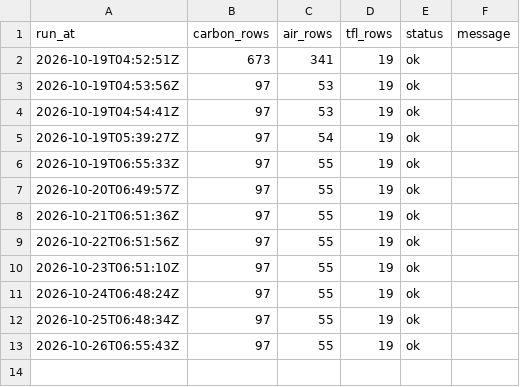
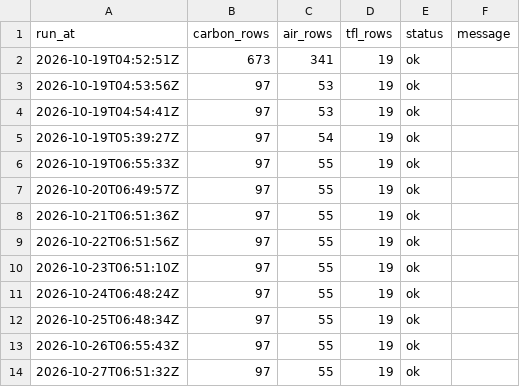
Before and after one commit to anthony07-max/london-data-pipeline, a CSV file: data/exports/pipeline_runs.csv, drawn as a sheet; the diff names each change by its address in the sheet, - before the commit and + after, or states it on an @@ line.

```diff
--- a/data/exports/pipeline_runs.csv
+++ b/data/exports/pipeline_runs.csv
+row 14: 2026-10-27T06:51:32Z | 97 | 55 | 19 | ok
```
Also changed, not shown: data/exports/air_quality.csv, data/exports/carbon_intensity.csv, 5 other files.
